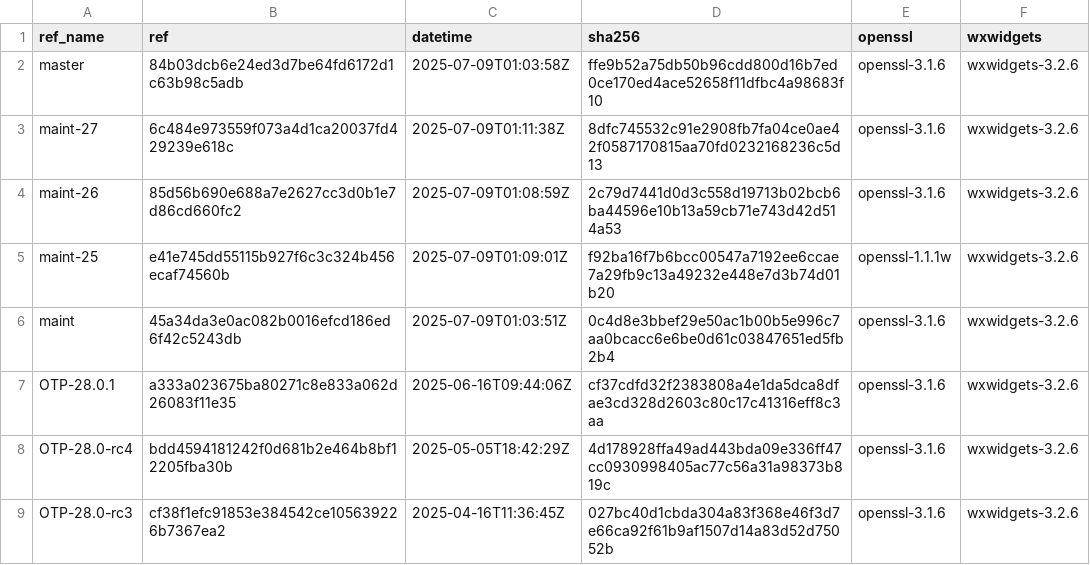
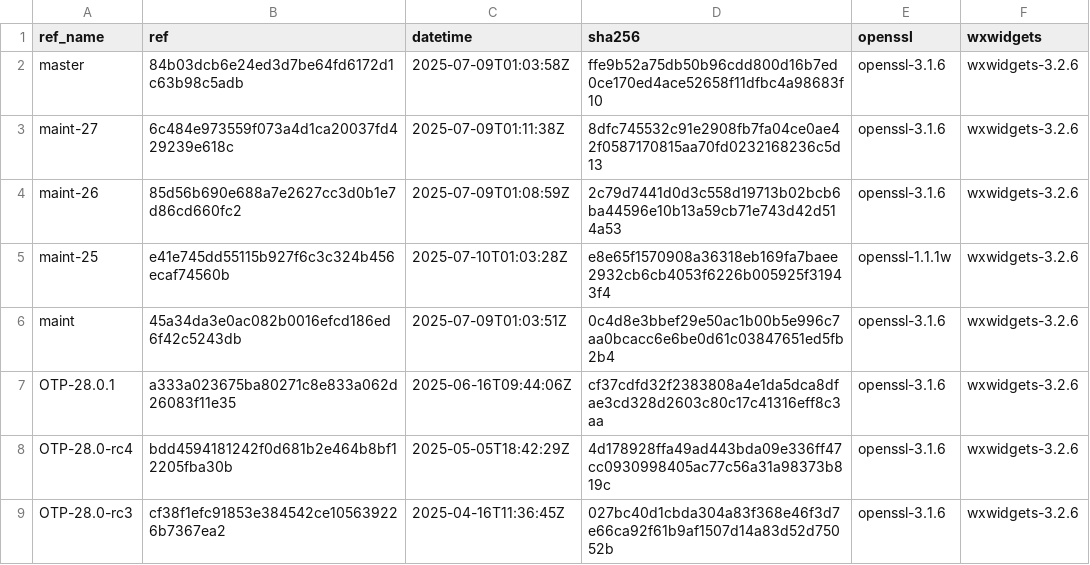
Before and after one commit to paulo-ferraz-oliveira/otp_builds, a CSV file: builds/aarch64-apple-darwin.csv, drawn as a sheet; only a part is shown.

```diff
--- a/builds/aarch64-apple-darwin.csv
+++ b/builds/aarch64-apple-darwin.csv
@@ -4,3 +4,3 @@ maint-27,6c484e973559f073a4d1ca20037fd429239e618c,2025-07-09T01:11:38Z,8dfc74553
 maint-26,85d56b690e688a7e2627cc3d0b1e7d86cd660fc2,2025-07-09T01:08:59Z,2c79d7441d0d3c558d19713b02bcb6ba44596e10b13a59cb71e743d42d514a53,openssl-3.1.6,wxwidgets-3.2.6
-maint-25,e41e745dd55115b927f6c3c324b456ecaf74560b,2025-07-09T01:09:01Z,f92ba16f7b6bcc00547a7192ee6ccae7a29fb9c13a49232e448e7d3b74d01b20,openssl-1.1.1w,wxwidgets-3.2.6
+maint-25,e41e745dd55115b927f6c3c324b456ecaf74560b,2025-07-10T01:03:28Z,e8e65f1570908a36318eb169fa7baee2932cb6cb4053f6226b005925f31943f4,openssl-1.1.1w,wxwidgets-3.2.6
 maint,45a34da3e0ac082b0016efcd186ed6f42c5243db,2025-07-09T01:03:51Z,0c4d8e3bbef29e50ac1b00b5e996c7aa0bcacc6e6be0d61c03847651ed5fb2b4,openssl-3.1.6,wxwidgets-3.2.6
```
